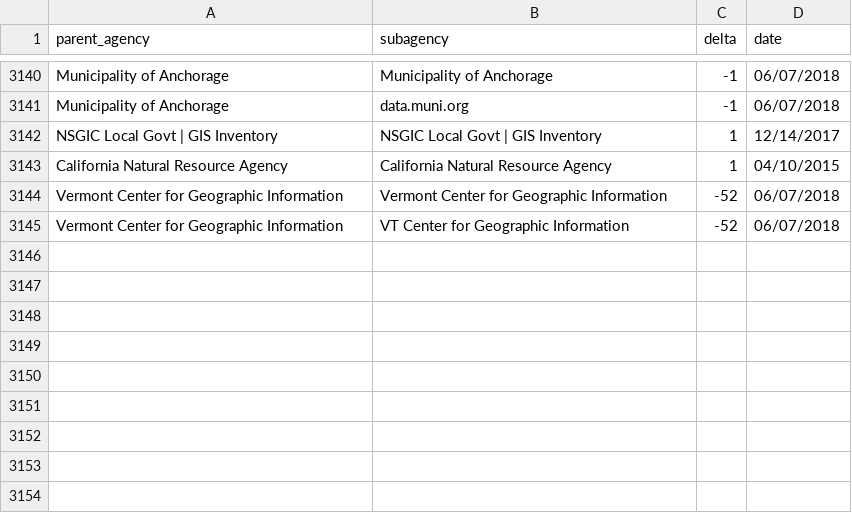
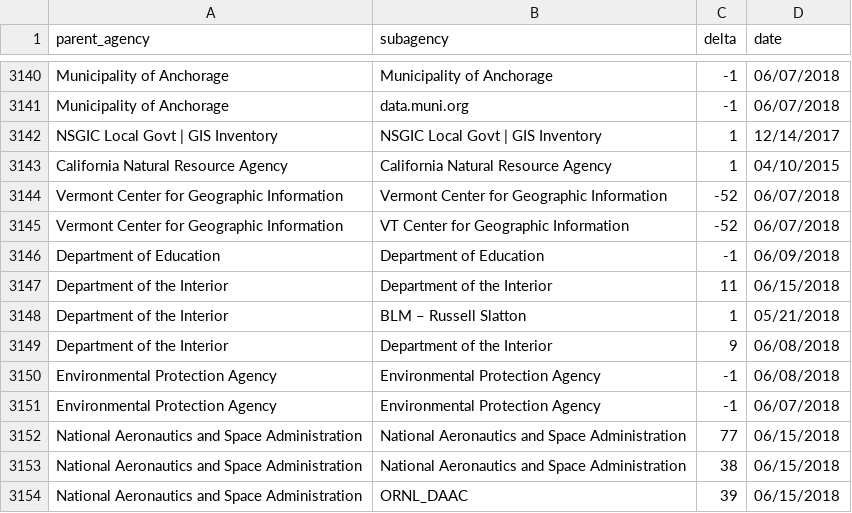
Before and after one commit to hancush/eyeball, a CSV file: output/log.csv, drawn as a sheet; only a part is shown, gaps mark what is left out; the diff names each change by its address in the sheet, - before the commit and + after, or states it on an @@ line.

```diff
--- a/output/log.csv
+++ b/output/log.csv
+row 3146: Department of Education | Department of Education | -1 | 06/09/2018
+row 3147: Department of the Interior | Department of the Interior | 11 | 06/15/2018
+row 3148: Department of the Interior | BLM – Russell Slatton | 1 | 05/21/2018
+row 3149: Department of the Interior | Department of the Interior | 9 | 06/08/2018
+row 3150: Environmental Protection Agency | Environmental Protection Agency | -1 | 06/08/2018
+row 3151: Environmental Protection Agency | Environmental Protection Agency | -1 | 06/07/2018
+row 3152: National Aeronautics and Space Administration | National Aeronautics and Space Administration | 77 | 06/15/2018
+row 3153: National Aeronautics and Space Administration | National Aeronautics and Space Administration | 38 | 06/15/2018
+row 3154: National Aeronautics and Space Administration | ORNL_DAAC | 39 | 06/15/2018
```
Also changed, not shown: archive.csv, output/churn_summary.csv.
